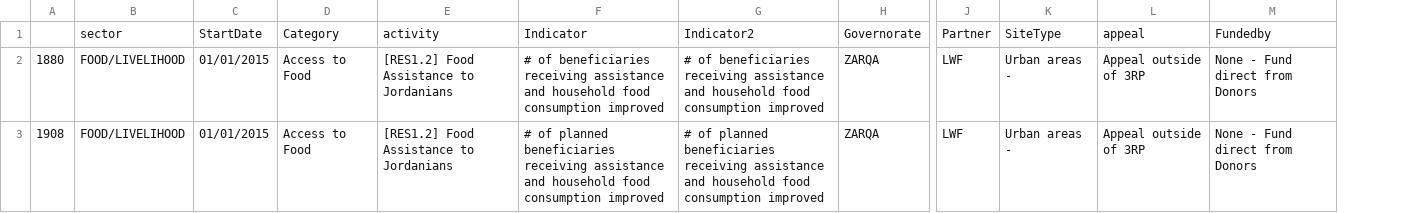
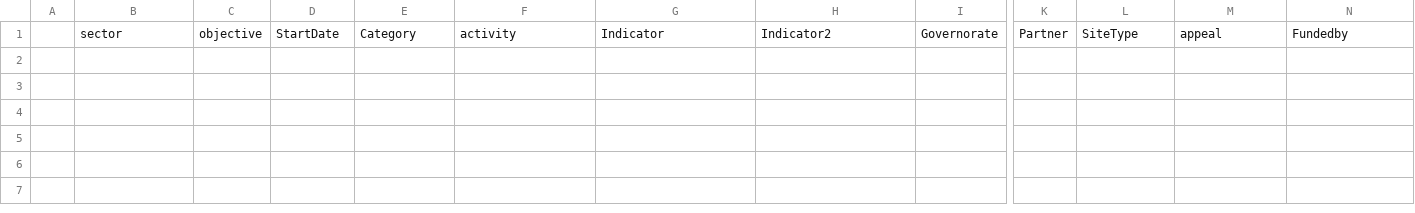
Before and after one commit to unhcr-jordan/sector, a CSV file: 2015/food/dataother.csv, drawn as a sheet; only a part is shown, gaps mark what is left out; removed rows and columns are numbered as before the commit, all else as after; rows hold the shown columns only; the diff names each change by its address in the sheet, - before the commit and + after, or states it on an @@ line.

```diff
--- a/2015/food/dataother.csv
+++ b/2015/food/dataother.csv
-column A, empty
+column A, empty
+column C, row 1: objective
-row 2: 1880 | FOOD/LIVELIHOOD | 01/01/2015 | Access to Food | [RES1.2] Food Assistance to Jordanians | # of beneficiaries receiving assistance and household food consumption improved | # of beneficiaries receiving assistance and household food consumption improved | ZARQA | LWF | Urban areas - | Appeal outside of 3RP | None - Fund direct from Donors
-row 3: 1908 | FOOD/LIVELIHOOD | 01/01/2015 | Access to Food | [RES1.2] Food Assistance to Jordanians | # of planned beneficiaries receiving assistance and household food consumption improved | # of planned beneficiaries receiving assistance and household food consumption improved | ZARQA | LWF | Urban areas - | Appeal outside of 3RP | None - Fund direct from Donors
```
Also changed, not shown: 2015/shelter/data.csv, 2015/wash/data.csv, 11 other files.
